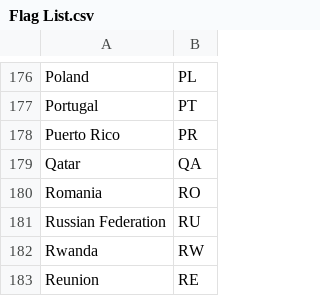
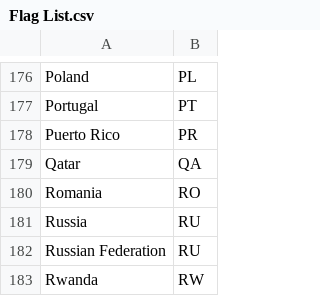
Before and after one commit to spazer/smashgg-to-liquipedia, a CSV file: smashgg-to-liquipedia/Flag List.csv, drawn as a sheet; only a part is shown, gaps mark what is left out; the shorter side is filled out with more unchanged rows; the diff names each change by its address in the sheet, - before the commit and + after, or states it on an @@ line.

```diff
--- a/smashgg-to-liquipedia/Flag List.csv
+++ b/smashgg-to-liquipedia/Flag List.csv
+row 181: Russia | RU
```
Also changed, not shown: 1 other file.
